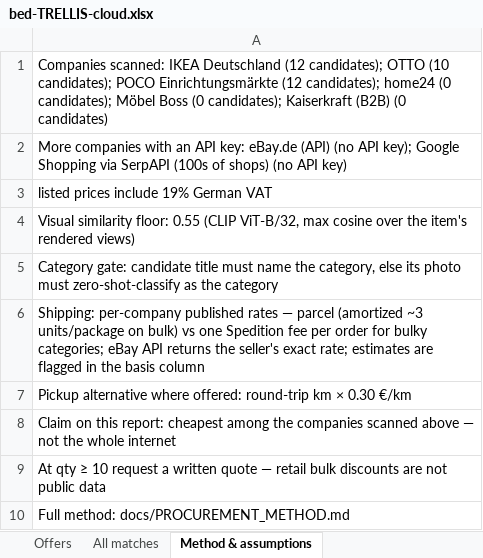
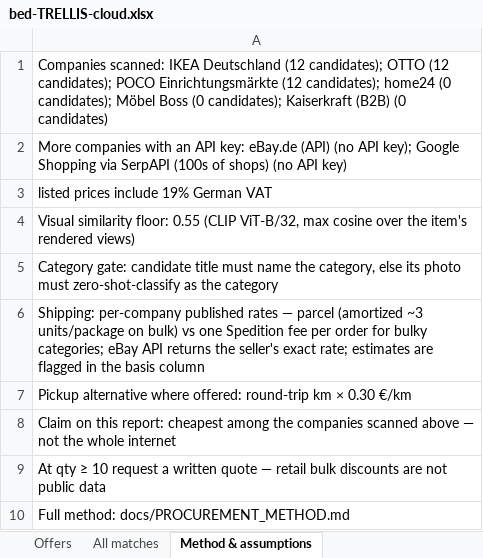
Before and after one commit to Dimitres-Kisimov/3DpicToIFCModeling, an Excel workbook: docs/procurement_study/bed-TRELLIS-cloud.xlsx, sheet Method & assumptions, drawn as a sheet; values as stored, in another font and other column widths than the file's, no borders; the diff names each change by its address in the sheet, - before the commit and + after, or states it on an @@ line.

```diff
--- a/docs/procurement_study/bed-TRELLIS-cloud.xlsx (sheet Method & assumptions)
+++ b/docs/procurement_study/bed-TRELLIS-cloud.xlsx (sheet Method & assumptions)
-A1: …candidates); OTTO (10 candidates); POCO…
+A1: …candidates); OTTO (12 candidates); POCO…
```
Also changed, not shown: sheet All matches, sheet Offers, docs/procurement_study/chair-SAM3D-cloud.xlsx, docs/procurement_study/stool-TSG-cloud.xlsx, 7 other files.
